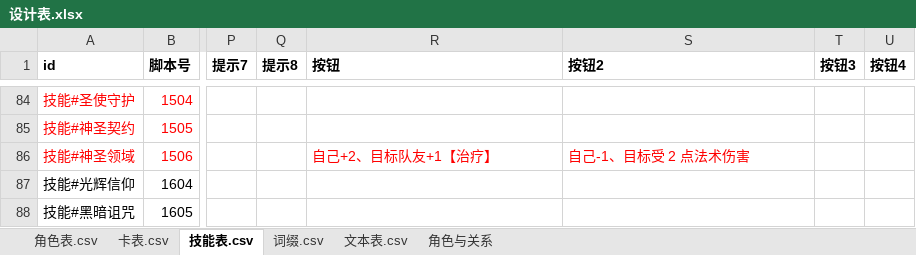
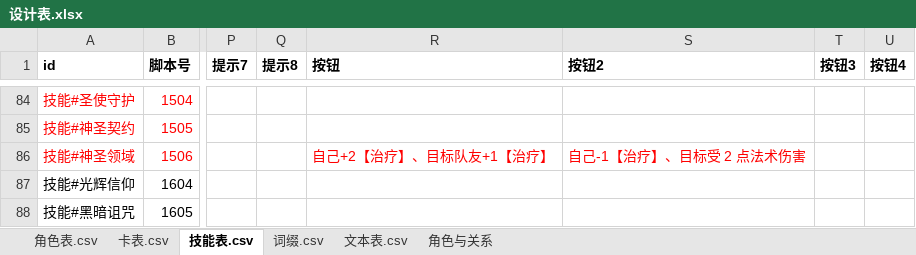
Before and after one commit to johnnash2017/xianyu_xingbei, an Excel workbook: Table/Design/设计表.xlsx, sheet 技能表.csv, drawn as a sheet; only a part is shown, gaps mark what is left out; values as stored, in another font and other column widths than the file's, no borders; the diff names each change by its address in the sheet, - before the commit and + after, or states it on an @@ line.

Commit message:
神官【神圣领域】两个选项的文案补上【治疗】
用户截图：第一项「自己+2、目标队友+1」只有末尾一个【治疗】，自己+2 后面没有；
第二项「自己-1、目标受 2 点法术伤害」也缺。

- 设计表 1506：按钮 = 「自己+2【治疗】、目标队友+1【治疗】」，
  按钮2 = 「自己-1【治疗】、目标受 2 点法术伤害」，重新导表
- 用例 19 补两条文案断言（还原后会红）

自检：87 个用例通过 87

```diff
--- a/Table/Design/设计表.xlsx (sheet 技能表.csv)
+++ b/Table/Design/设计表.xlsx (sheet 技能表.csv)
-R86 (按钮): 自己+2、目标队友+1【治疗】
+R86 (按钮): 自己+2【治疗】、目标队友+1【治疗】
-S86 (按钮2): 自己-1、目标受 2 点法术伤害
+S86 (按钮2): 自己-1【治疗】、目标受 2 点法术伤害
```
Also changed, not shown: 3 other files.
